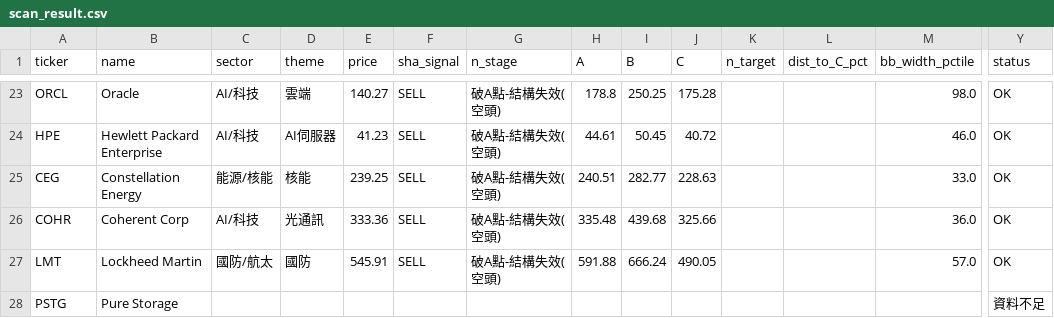
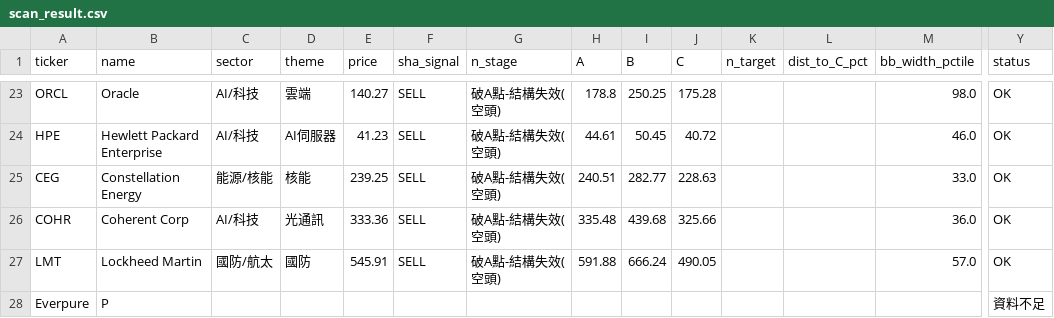
Before and after one commit to dilyschy-gif/us-stockradar, a CSV file: scan_result.csv, drawn as a sheet; only a part is shown, gaps mark what is left out; removed rows and columns are numbered as before the commit, all else as after; rows hold the shown columns only; the diff names each change by its address in the sheet, - before the commit and + after, or states it on an @@ line.

Commit message:
US scan 2026-07-04

```diff
--- a/scan_result.csv
+++ b/scan_result.csv
-row 28: PSTG | Pure Storage |  |  |  |  |  |  |  |  |  |  |  | 資料不足
+row 28: Everpure | P |  |  |  |  |  |  |  |  |  |  |  | 資料不足
```
Also changed, not shown: 1 other file.
